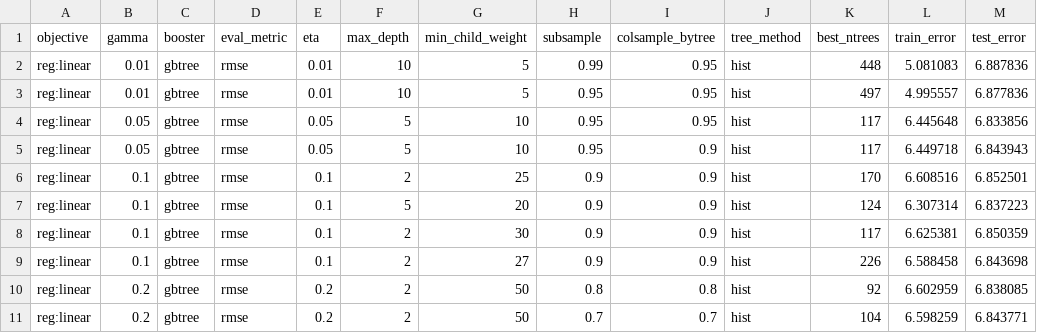
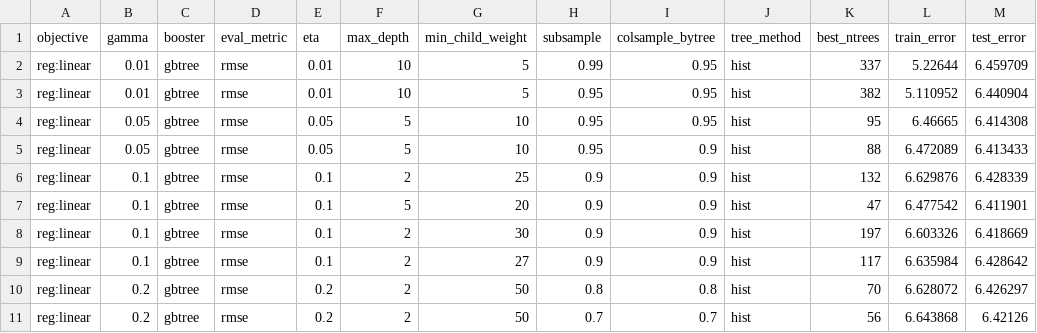
Before and after one commit to andrewbaak3/FFThesisRepository, a CSV file: project/src/models/HyperParams/trainingHyperparametersQBroll4.csv, drawn as a sheet; only a part is shown; the diff covers the shown part only.

```diff
--- a/project/src/models/HyperParams/trainingHyperparametersQBroll4.csv
+++ b/project/src/models/HyperParams/trainingHyperparametersQBroll4.csv
@@ -1,11 +1,11 @@
 objective,gamma,booster,eval_metric,eta,max_depth,min_child_weight,subsample,colsample_bytree,tree_method,best_ntrees,train_error,test_error
-reg:linear,0.01,gbtree,rmse,0.01,10,5,0.99,0.95,hist,448,5.081083,6.887836
-reg:linear,0.01,gbtree,rmse,0.01,10,5,0.95,0.95,hist,497,4.995557,6.877836
-reg:linear,0.05,gbtree,rmse,0.05,5,10,0.95,0.95,hist,117,6.445648,6.833856
-reg:linear,0.05,gbtree,rmse,0.05,5,10,0.95,0.9,hist,117,6.449718,6.843943
-reg:linear,0.1,gbtree,rmse,0.1,2,25,0.9,0.9,hist,170,6.608516,6.852501
-reg:linear,0.1,gbtree,rmse,0.1,5,20,0.9,0.9,hist,124,6.307314,6.837223
-reg:linear,0.1,gbtree,rmse,0.1,2,30,0.9,0.9,hist,117,6.625381,6.850359
-reg:linear,0.1,gbtree,rmse,0.1,2,27,0.9,0.9,hist,226,6.588458,6.843698
-reg:linear,0.2,gbtree,rmse,0.2,2,50,0.8,0.8,hist,92,6.602959,6.838085
-reg:linear,0.2,gbtree,rmse,0.2,2,50,0.7,0.7,hist,104,6.598259,6.843771
+reg:linear,0.01,gbtree,rmse,0.01,10,5,0.99,0.95,hist,337,5.22644,6.459709
+reg:linear,0.01,gbtree,rmse,0.01,10,5,0.95,0.95,hist,382,5.110952,6.440904
+reg:linear,0.05,gbtree,rmse,0.05,5,10,0.95,0.95,hist,95,6.46665,6.414308
+reg:linear,0.05,gbtree,rmse,0.05,5,10,0.95,0.9,hist,88,6.472089,6.413433
+reg:linear,0.1,gbtree,rmse,0.1,2,25,0.9,0.9,hist,132,6.629876,6.428339
+reg:linear,0.1,gbtree,rmse,0.1,5,20,0.9,0.9,hist,47,6.477542,6.411901
+reg:linear,0.1,gbtree,rmse,0.1,2,30,0.9,0.9,hist,197,6.603326,6.418669
+reg:linear,0.1,gbtree,rmse,0.1,2,27,0.9,0.9,hist,117,6.635984,6.428642
+reg:linear,0.2,gbtree,rmse,0.2,2,50,0.8,0.8,hist,70,6.628072,6.426297
+reg:linear,0.2,gbtree,rmse,0.2,2,50,0.7,0.7,hist,56,6.643868,6.42126
```
Also changed, not shown: 12 added rows and 6 edited cells elsewhere in this file, project/src/models/HyperParams/trainingHyperparametersRBroll4.csv, project/src/models/HyperParams/trainingHyperparametersTEroll4.csv, 18 other files.
